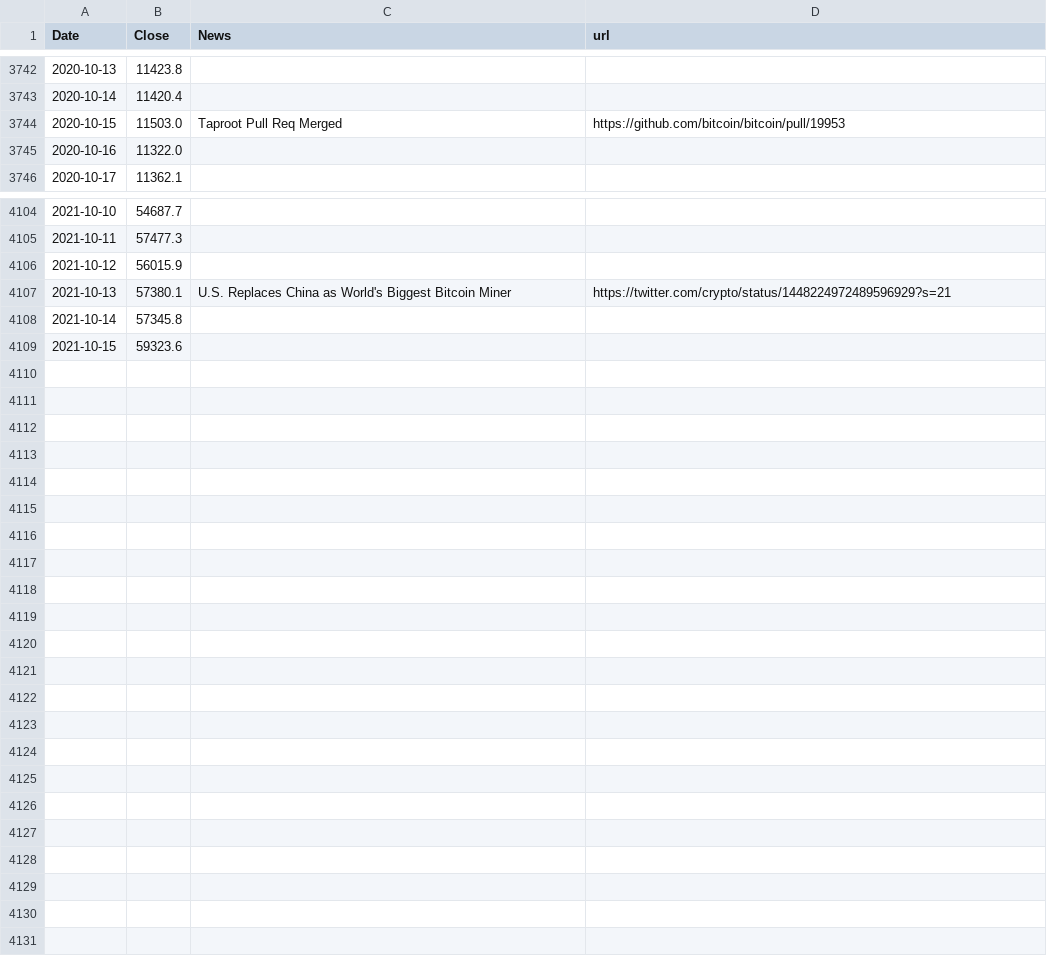
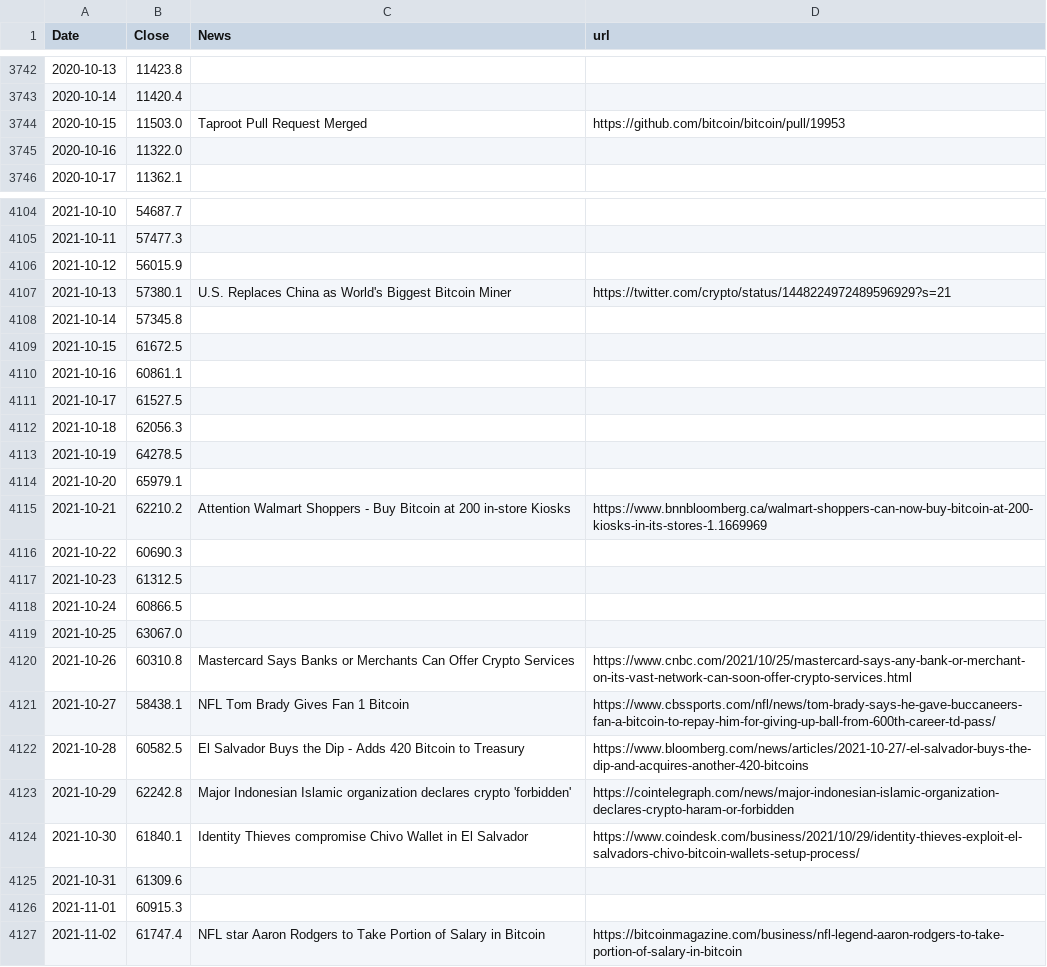
Before and after one commit to dykstranet/cryptonews, a CSV file: data/btcusd_annotated.csv, drawn as a sheet; only a part is shown, gaps mark what is left out.

Commit message:
Update annotated price data

```diff
--- a/data/btcusd_annotated.csv
+++ b/data/btcusd_annotated.csv
@@ -3743,3 +3743,3 @@ Date,Close,News,url
 2020-10-14,11420.4,,
-2020-10-15,11503.0,Taproot Pull Req Merged,https://github.com/bitcoin/bitcoin/pull/19953
+2020-10-15,11503.0,Taproot Pull Request Merged,https://github.com/bitcoin/bitcoin/pull/19953
 2020-10-16,11322.0,,
@@ -4108,2 +4108,20 @@ Date,Close,News,url
 2021-10-14,57345.8,,
-2021-10-15,59323.6,,
+2021-10-15,61672.5,,
+2021-10-16,60861.1,,
+2021-10-17,61527.5,,
+2021-10-18,62056.3,,
+2021-10-19,64278.5,,
+2021-10-20,65979.1,,
+2021-10-21,62210.2,Attention Walmart Shoppers - Buy Bitcoin at 200 in-store Kiosks ,https://www.bnnbloomberg.ca/walmart-shoppers-can-now-buy-bitcoin-at-200-kiosks-in-its-stores-1.1669969
+2021-10-22,60690.3,,
+2021-10-23,61312.5,,
+2021-10-24,60866.5,,
+2021-10-25,63067.0,,
+2021-10-26,60310.8,Mastercard Says Banks or Merchants Can Offer Crypto Services,https://www.cnbc.com/2021/10/25/mastercard-says-any-bank-or-merchant-on-its-vast-network-can-soon-offer-crypto-services.html
+2021-10-27,58438.1, NFL Tom Brady Gives Fan 1 Bitcoin,https://www.cbssports.com/nfl/news/tom-brady-says-he-gave-buccaneers-fan-a-bitcoin-to-repay-him-for-giving-up-ball-from-600th-career-td-pass/
+2021-10-28,60582.5,El Salvador Buys the Dip - Adds 420 Bitcoin to Treasury,https://www.bloomberg.com/news/articles/2021-10-27/-el-salvador-buys-the-dip-and-acquires-another-420-bitcoins
+2021-10-29,62242.8,Major Indonesian Islamic organization declares crypto 'forbidden',https://cointelegraph.com/news/major-indonesian-islamic-organization-declares-crypto-haram-or-forbidden
+2021-10-30,61840.1,Identity Thieves compromise Chivo Wallet in El Salvador,https://www.coindesk.com/business/2021/10/29/identity-thieves-exploit-el-salvadors-chivo-bitcoin-wallets-setup-process/
+2021-10-31,61309.6,,
+2021-11-01,60915.3,,
+2021-11-02,61747.4,NFL star Aaron Rodgers to Take Portion of Salary in Bitcoin,https://bitcoinmagazine.com/business/nfl-legend-aaron-rodgers-to-take-portion-of-salary-in-bitcoin
```
Also changed, not shown: data/news.csv.
